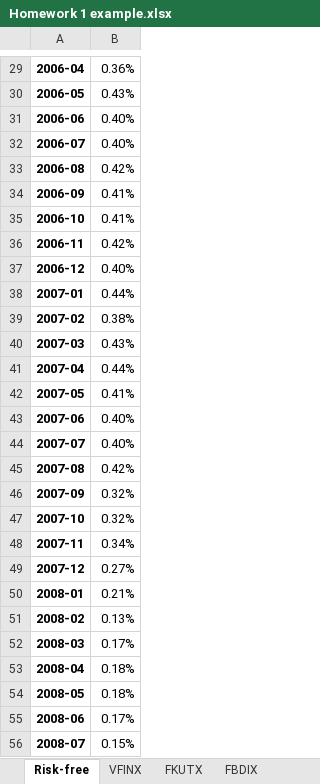
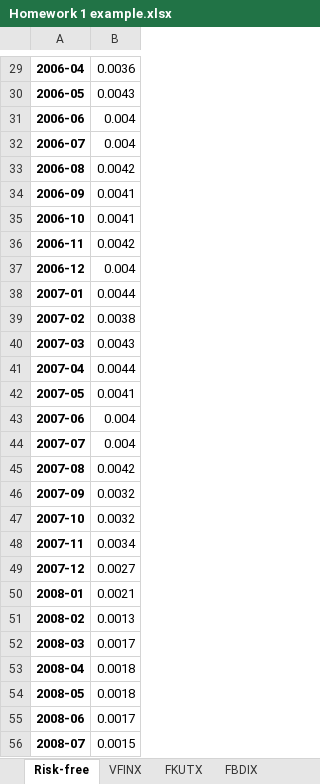
Before and after one commit to wgjm1986/Investments, an Excel workbook: Module 2/Week 6 - Diversification and portfolio optimization/Homework 1 example.xlsx, sheet Risk-free, drawn as a sheet; only a part is shown, gaps mark what is left out; values as stored, in another font and other column widths than the file's, no borders; the diff covers the shown part only; the diff names each change by its address in the sheet, - before the commit and + after, or states it on an @@ line.

```diff
--- a/Module 2/Week 6 - Diversification and portfolio optimization/Homework 1 example.xlsx (sheet Risk-free)
+++ b/Module 2/Week 6 - Diversification and portfolio optimization/Homework 1 example.xlsx (sheet Risk-free)
-B29: 0.36%
+B29: 0.0036
-B30: 0.43%
+B30: 0.0043
-B31:B32: 0.40%
+B31:B32: 0.004
-B33: 0.42%
+B33: 0.0042
-B34:B35: 0.41%
+B34:B35: 0.0041
-B36: 0.42%
+B36: 0.0042
-B37: 0.40%
+B37: 0.004
-B38: 0.44%
+B38: 0.0044
-B39: 0.38%
+B39: 0.0038
-B40: 0.43%
+B40: 0.0043
-B41: 0.44%
+B41: 0.0044
-B42: 0.41%
+B42: 0.0041
-B43:B44: 0.40%
+B43:B44: 0.004
-B45: 0.42%
+B45: 0.0042
-B46:B47: 0.32%
+B46:B47: 0.0032
-B48: 0.34%
+B48: 0.0034
-B49: 0.27%
+B49: 0.0027
-B50: 0.21%
+B50: 0.0021
-B51: 0.13%
+B51: 0.0013
-B52: 0.17%
+B52: 0.0017
-B53:B54: 0.18%
+B53:B54: 0.0018
-B55: 0.17%
+B55: 0.0017
-B56: 0.15%
+B56: 0.0015
```
Also changed, not shown: 1 added row, 1 removed row and 212 edited cells elsewhere in this sheet, sheet FBDIX, sheet FKUTX, sheet VFINX, other sheet tabs, charts or pictures, 2 other files.
